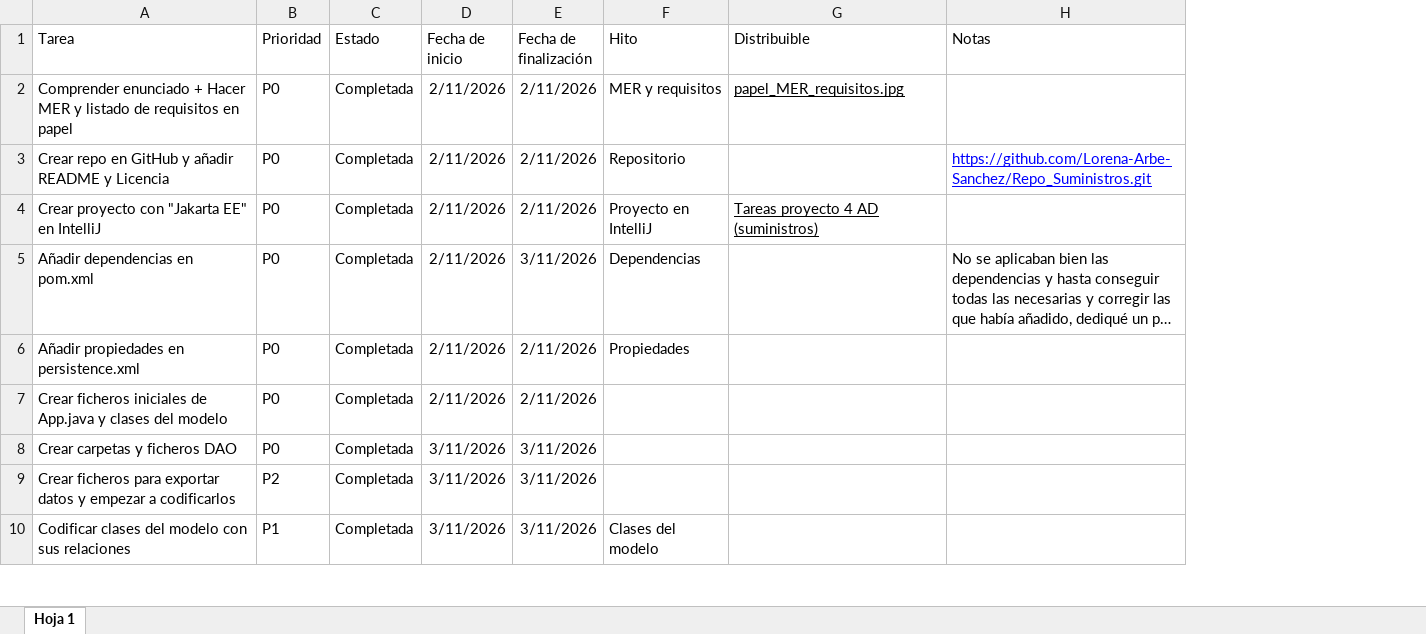
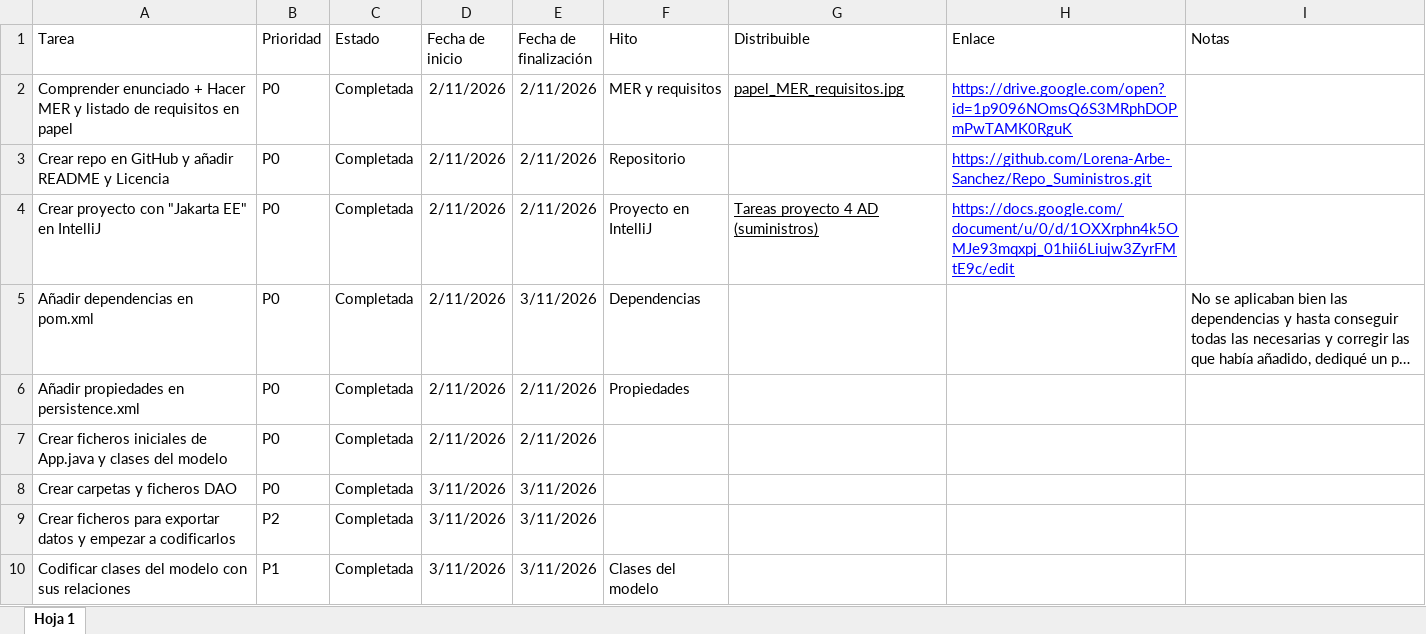
Before and after one commit to Lorena-Arbe-Sanchez/Repo_Suministros, an Excel workbook: Planificacion.xlsx, sheet Hoja 1, drawn as a sheet; only a part is shown; long unchanged cells end in …; values as stored, in another font and other column widths than the file's, no borders; charts and pictures and table styles not drawn; addresses are those after the commit; the diff names each change by its address in the sheet, - before the commit and + after, or states it on an @@ line.

```diff
--- a/Planificacion.xlsx (sheet Hoja 1)
+++ b/Planificacion.xlsx (sheet Hoja 1)
+column H (Enlace), rows 2-4: https://drive.google.com/open?id=1p9096NOmsQ6S3MRphDOPmPwTAMK0RguK | https://github.com/Lorena-Arbe-Sanchez/Repo_Suministros.git | https://docs.google.com/document/u/0/d/1OXXrphn4k5OMJe93mqxpj_01hii6Liujw3ZyrFMtE9c/edit
-I3 (Notas): https://github.com/Lorena-Arbe-Sanchez/Repo_Suministros.git
+I3 (Notas): (empty)
```
Also changed, not shown: 1 other file.
